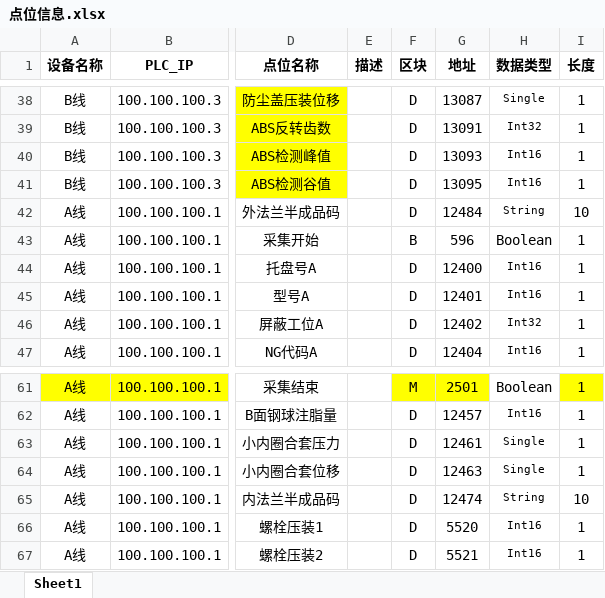
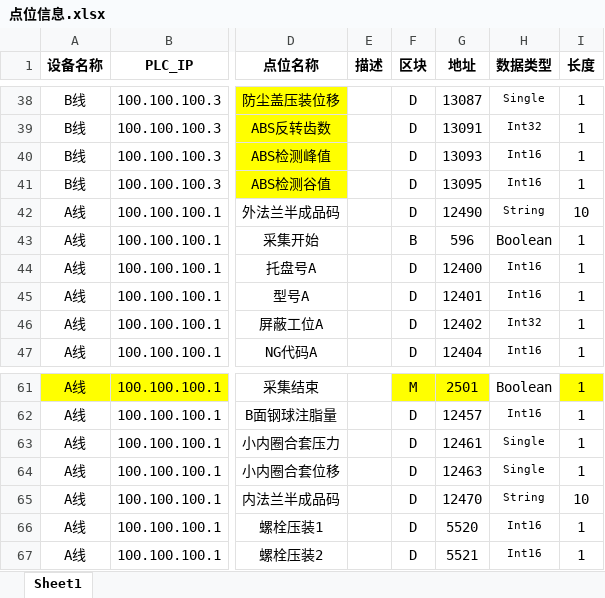
Before and after one commit to Jaydon-dev-code/NTP, an Excel workbook: doc/6-3#装配线/点位信息.xlsx, sheet Sheet1, drawn as a sheet; only a part is shown, gaps mark what is left out; values as stored, in another font and other column widths than the file's, no borders; conditional formats not drawn; the diff names each change by its address in the sheet, - before the commit and + after, or states it on an @@ line.

Commit message:
doc：更新6-3点位

```diff
--- a/doc/6-3#装配线/点位信息.xlsx (sheet Sheet1)
+++ b/doc/6-3#装配线/点位信息.xlsx (sheet Sheet1)
-G42 (地址): 12484
+G42 (地址): 12490
-G65 (地址): 12474
+G65 (地址): 12470
```
